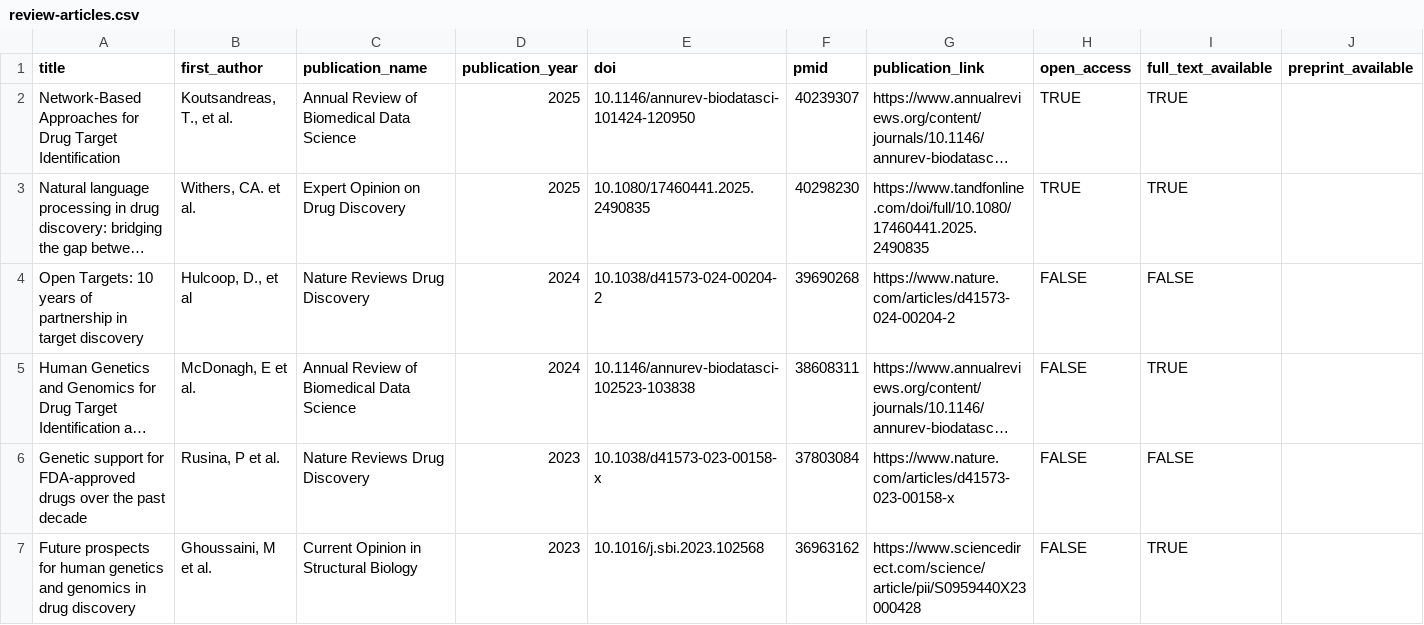
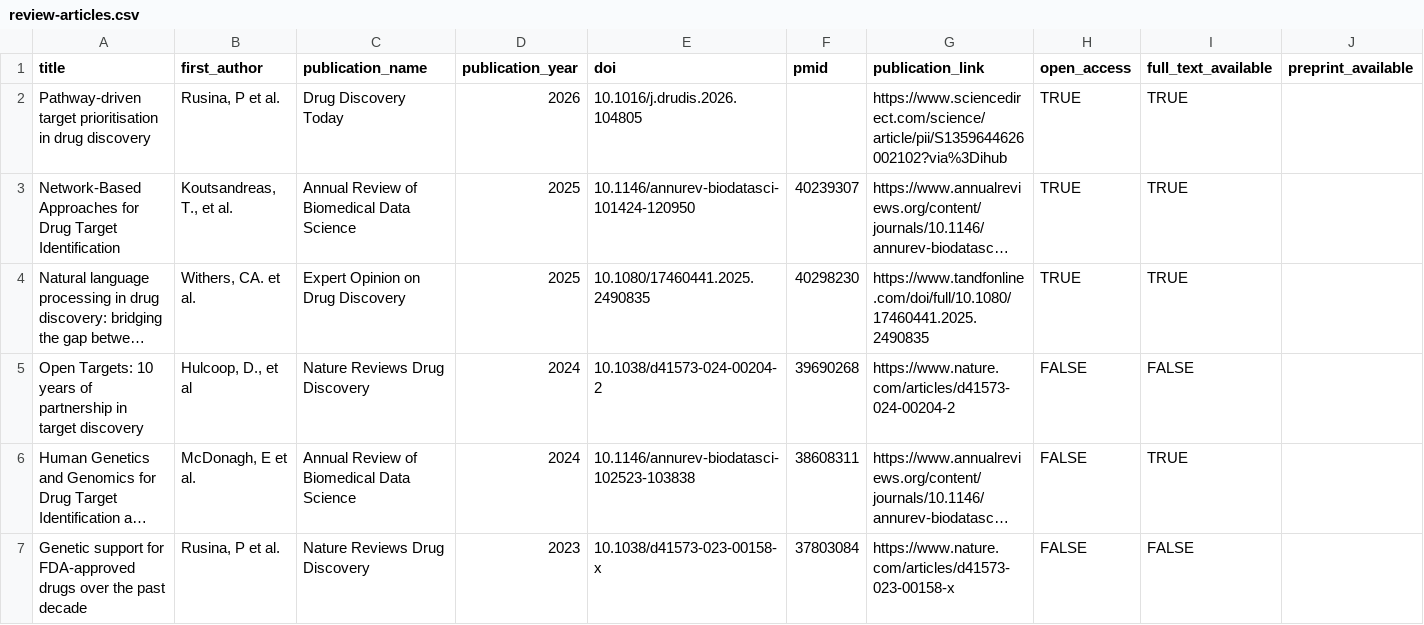
Before and after one commit to opentargets/opentargets.github.io, a CSV file: _data/review-articles.csv, drawn as a sheet; only a part is shown; the shorter side is filled out with more unchanged rows; long unchanged cells end in …; rows hold the shown columns only; the diff names each change by its address in the sheet, - before the commit and + after, or states it on an @@ line.

Commit message:
Added Polina review

```diff
--- a/_data/review-articles.csv
+++ b/_data/review-articles.csv
+row 2: Pathway-driven target prioritisation in drug discovery | Rusina, P et al. | Drug Discovery Today | 2026 | 10.1016/j.drudis.2026.104805 |  | https://www.sciencedirect.com/science/article/pii/S1359644626002102?via%3Dihub | TRUE | TRUE
```
